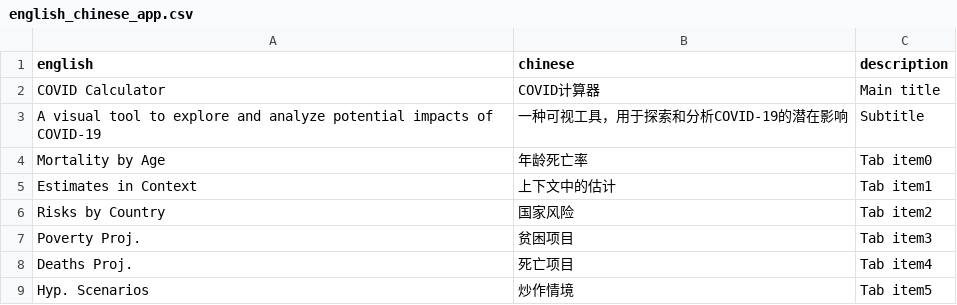
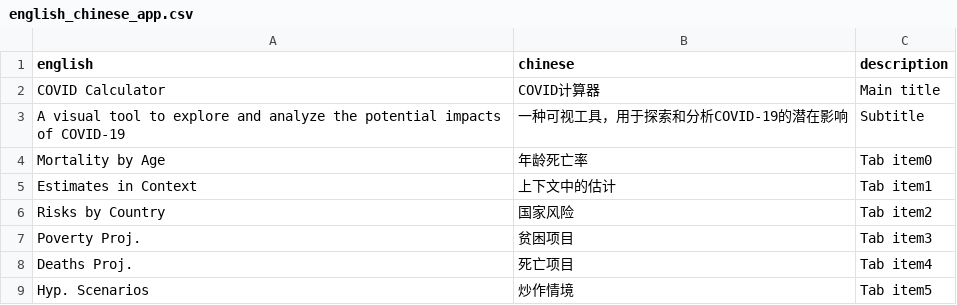
Before and after one commit to markolalovic/covid-calc, a CSV file: data/translations/english_chinese_app.csv, drawn as a sheet; only a part is shown.

```diff
--- a/data/translations/english_chinese_app.csv
+++ b/data/translations/english_chinese_app.csv
@@ -2,3 +2,3 @@ english,chinese,description
 COVID Calculator,COVID计算器,Main title
-A visual tool to explore and analyze potential impacts of COVID-19,一种可视工具，用于探索和分析COVID-19的潜在影响,Subtitle
+A visual tool to explore and analyze the potential impacts of COVID-19,一种可视工具，用于探索和分析COVID-19的潜在影响,Subtitle
 Mortality by Age,年龄死亡率,Tab item0
```
Also changed, not shown: data/translations/english_english_app.csv, data/translations/english_spanish_app.csv, 8 other files.
